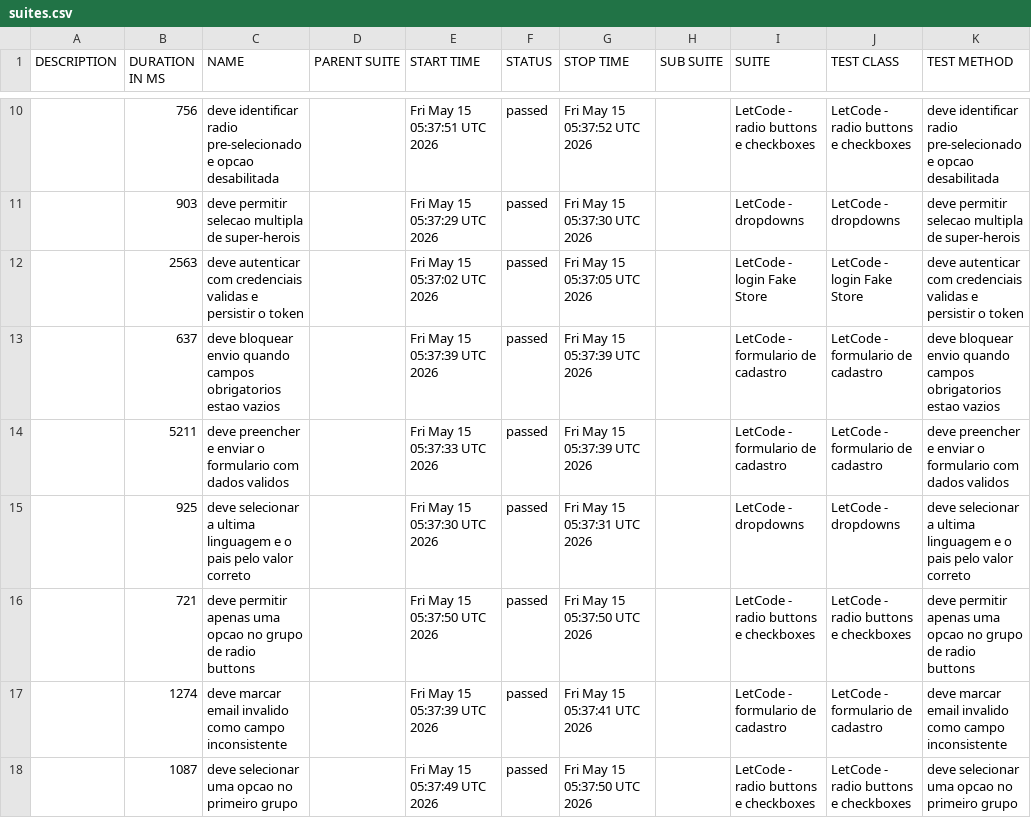
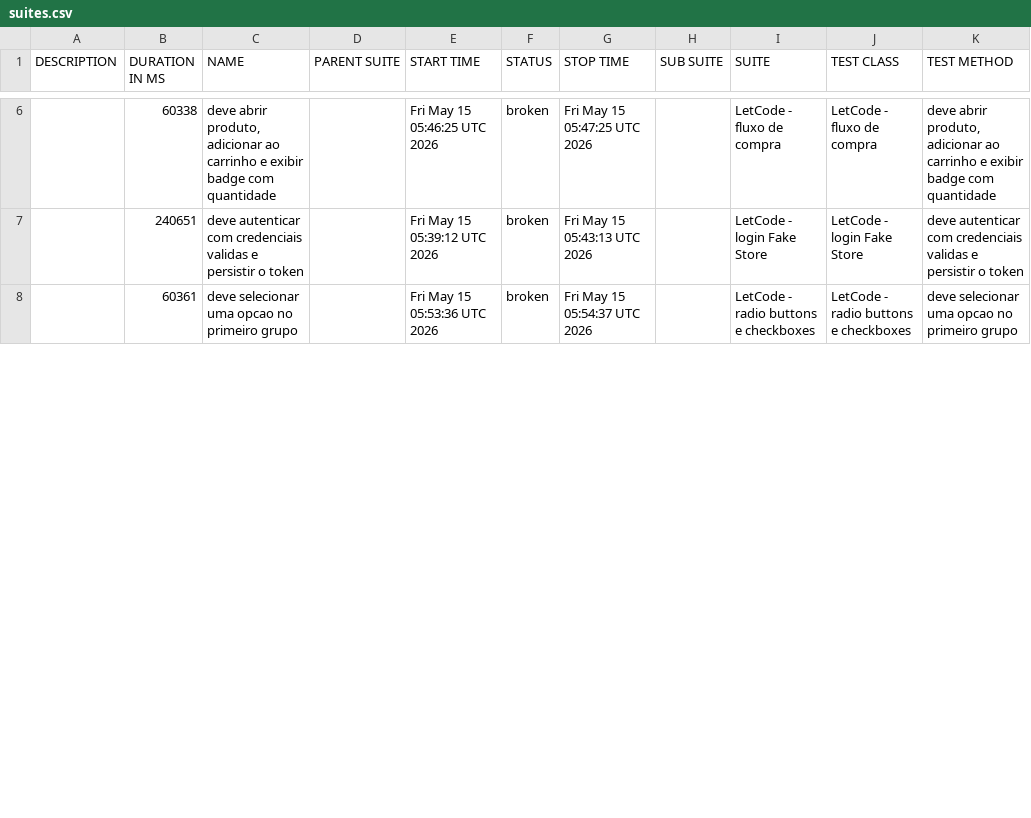
Before and after one commit to Gabrielndr/Portifolio-QA, a CSV file: cypress/data/suites.csv, drawn as a sheet; only a part is shown, gaps mark what is left out; the diff covers the shown part only.

```diff
--- a/cypress/data/suites.csv
+++ b/cypress/data/suites.csv
@@ -10,9 +6,3 @@
-"","756","deve identificar radio pre-selecionado e opcao desabilitada","","Fri May 15 05:37:51 UTC 2026","passed","Fri May 15 05:37:52 UTC 2026","","LetCode - radio buttons e checkboxes","LetCode - radio buttons e checkboxes","deve identificar radio pre-selecionado e opcao desabilitada"
-"","903","deve permitir selecao multipla de super-herois","","Fri May 15 05:37:29 UTC 2026","passed","Fri May 15 05:37:30 UTC 2026","","LetCode - dropdowns","LetCode - dropdowns","deve permitir selecao multipla de super-herois"
-"","2563","deve autenticar com credenciais validas e persistir o token","","Fri May 15 05:37:02 UTC 2026","passed","Fri May 15 05:37:05 UTC 2026","","LetCode - login Fake Store","LetCode - login Fake Store","deve autenticar com credenciais validas e persistir o token"
-"","637","deve bloquear envio quando campos obrigatorios estao vazios","","Fri May 15 05:37:39 UTC 2026","passed","Fri May 15 05:37:39 UTC 2026","","LetCode - formulario de cadastro","LetCode - formulario de cadastro","deve bloquear envio quando campos obrigatorios estao vazios"
-"","5211","deve preencher e enviar o formulario com dados validos","","Fri May 15 05:37:33 UTC 2026","passed","Fri May 15 05:37:39 UTC 2026","","LetCode - formulario de cadastro","LetCode - formulario de cadastro","deve preencher e enviar o formulario com dados validos"
-"","925","deve selecionar a ultima linguagem e o pais pelo valor correto","","Fri May 15 05:37:30 UTC 2026","passed","Fri May 15 05:37:31 UTC 2026","","LetCode - dropdowns","LetCode - dropdowns","deve selecionar a ultima linguagem e o pais pelo valor correto"
-"","721","deve permitir apenas uma opcao no grupo de radio buttons","","Fri May 15 05:37:50 UTC 2026","passed","Fri May 15 05:37:50 UTC 2026","","LetCode - radio buttons e checkboxes","LetCode - radio buttons e checkboxes","deve permitir apenas uma opcao no grupo de radio buttons"
-"","1274","deve marcar email invalido como campo inconsistente","","Fri May 15 05:37:39 UTC 2026","passed","Fri May 15 05:37:41 UTC 2026","","LetCode - formulario de cadastro","LetCode - formulario de cadastro","deve marcar email invalido como campo inconsistente"
-"","1087","deve selecionar uma opcao no primeiro grupo","","Fri May 15 05:37:49 UTC 2026","passed","Fri May 15 05:37:50 UTC 2026","","LetCode - radio buttons e checkboxes","LetCode - radio buttons e checkboxes","deve selecionar uma opcao no primeiro grupo"
+"","60338","deve abrir produto, adicionar ao carrinho e exibir badge com quantidade","","Fri May 15 05:46:25 UTC 2026","broken","Fri May 15 05:47:25 UTC 2026","","LetCode - fluxo de compra","LetCode - fluxo de compra","deve abrir produto, adicionar ao carrinho e exibir badge com quantidade"
+"","240651","deve autenticar com credenciais validas e persistir o token","","Fri May 15 05:39:12 UTC 2026","broken","Fri May 15 05:43:13 UTC 2026","","LetCode - login Fake Store","LetCode - login Fake Store","deve autenticar com credenciais validas e persistir o token"
+"","60361","deve selecionar uma opcao no primeiro grupo","","Fri May 15 05:53:36 UTC 2026","broken","Fri May 15 05:54:37 UTC 2026","","LetCode - radio buttons e checkboxes","LetCode - radio buttons e checkboxes","deve selecionar uma opcao no primeiro grupo"
```
Also changed, not shown: 3 added rows, 9 removed rows and 8 edited cells elsewhere in this file, 55 other files.
